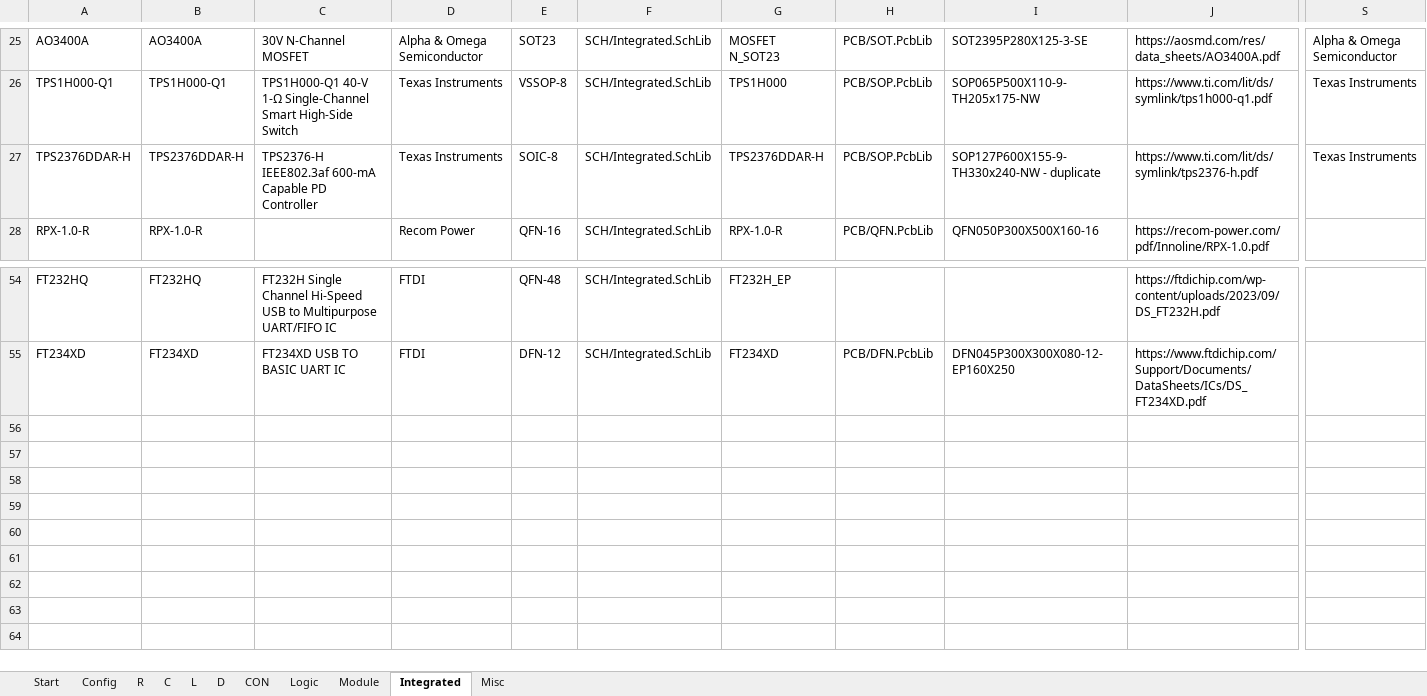
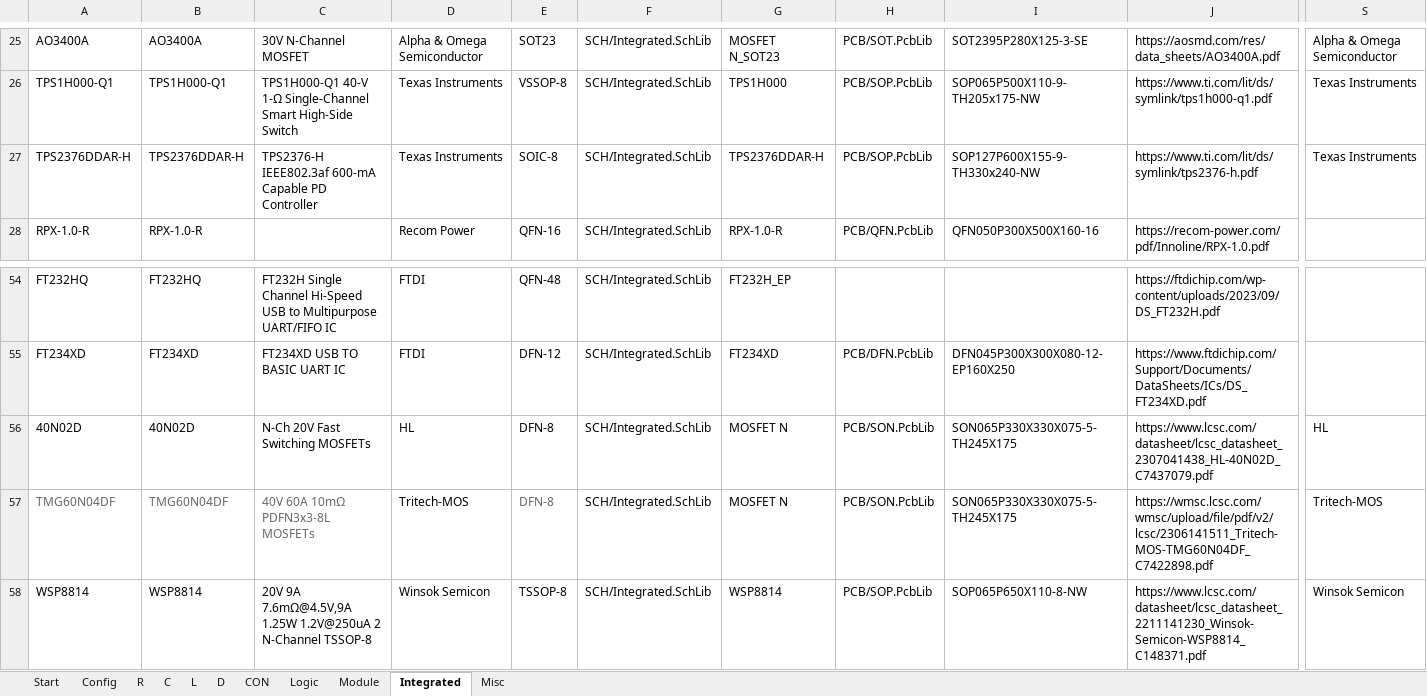
Before and after one commit to daniw/daniw_altium_lib, an Excel workbook: daniw_altium_lib.xlsx, sheet Integrated, drawn as a sheet; only a part is shown, gaps mark what is left out; values as stored, in another font and other column widths than the file's, no borders; rows hold the shown columns only; the diff names each change by its address in the sheet, - before the commit and + after, or states it on an @@ line.

```diff
--- a/daniw_altium_lib.xlsx (sheet Integrated)
+++ b/daniw_altium_lib.xlsx (sheet Integrated)
-I27: SOP127P600X155-9-TH330x240-NW - duplicate
+I27: SOP127P600X155-9-TH330x240-NW
+row 56: 40N02D | 40N02D | N-Ch 20V Fast Switching MOSFETs | HL | DFN-8 | SCH/Integrated.SchLib | MOSFET N | PCB/SON.PcbLib | SON065P330X330X075-5-TH245X175 | https://www.lcsc.com/datasheet/lcsc_datasheet_2307041438_HL-40N02D_C7437079.pdf | HL
+row 57: TMG60N04DF | TMG60N04DF | 40V 60A 10mΩ PDFN3x3-8L MOSFETs | Tritech-MOS | DFN-8 | SCH/Integrated.SchLib | MOSFET N | PCB/SON.PcbLib | SON065P330X330X075-5-TH245X175 | https://wmsc.lcsc.com/wmsc/upload/file/pdf/v2/lcsc/2306141511_Tritech-MOS-TMG60N04DF_C7422898.pdf | Tritech-MOS
+row 58: WSP8814 | WSP8814 | 20V 9A 7.6mΩ@4.5V,9A 1.25W 1.2V@250uA 2 N-Channel TSSOP-8 | Winsok Semicon | TSSOP-8 | SCH/Integrated.SchLib | WSP8814 | PCB/SOP.PcbLib | SOP065P650X110-8-NW | https://www.lcsc.com/datasheet/lcsc_datasheet_2211141230_Winsok-Semicon-WSP8814_C148371.pdf | Winsok Semicon
```
Also changed, not shown: 2 other files.
